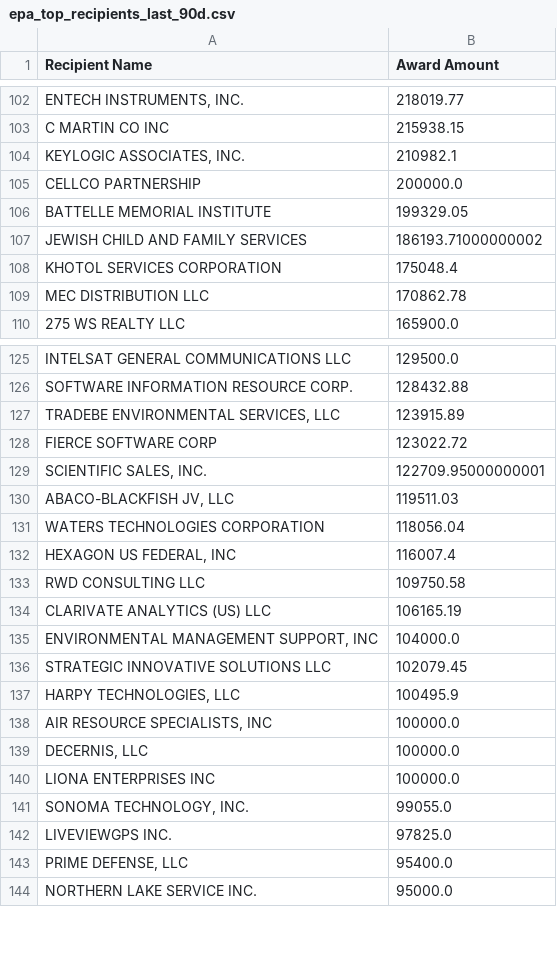
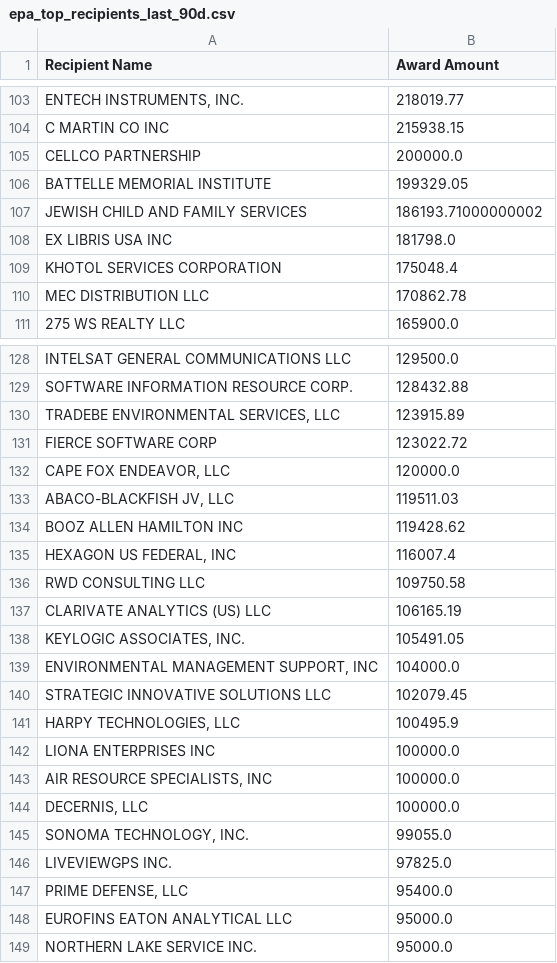
Before and after one commit to feldmangn/nih-awards-tracker, a CSV file: data/epa_top_recipients_last_90d.csv, drawn as a sheet; only a part is shown, gaps mark what is left out; removed rows and columns are numbered as before the commit, all else as after; the diff covers the shown part only; the diff names each change by its address in the sheet, - before the commit and + after, or states it on an @@ line.

```diff
--- a/data/epa_top_recipients_last_90d.csv
+++ b/data/epa_top_recipients_last_90d.csv
-row 104: KEYLOGIC ASSOCIATES, INC. | 210982.1
+row 108: EX LIBRIS USA INC | 181798.0
-row 129: SCIENTIFIC SALES, INC. | 122709.95000000001
+row 132: CAPE FOX ENDEAVOR, LLC | 120000.0
-row 131: WATERS TECHNOLOGIES CORPORATION | 118056.04
+row 134: BOOZ ALLEN HAMILTON INC | 119428.62
+row 138: KEYLOGIC ASSOCIATES, INC. | 105491.05
@@ row 140 moved to row 142: LIONA ENTERPRISES INC @@
+row 148: EUROFINS EATON ANALYTICAL LLC | 95000.0
```
Also changed, not shown: 18 added rows, 13 removed rows, 85 moved rows and 15 edited cells elsewhere in this file, data/doe_top_recipients_last_90d.csv, data/doe_top_recipients_last_90d_enriched.csv, 16 other files.
